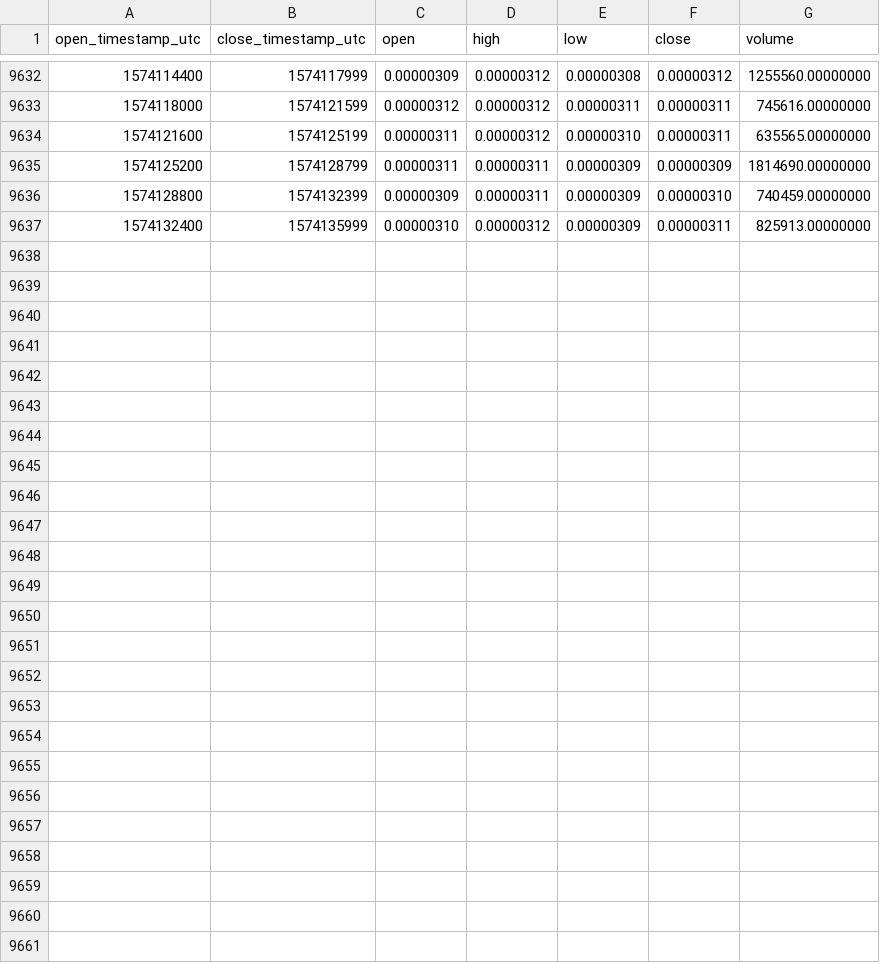
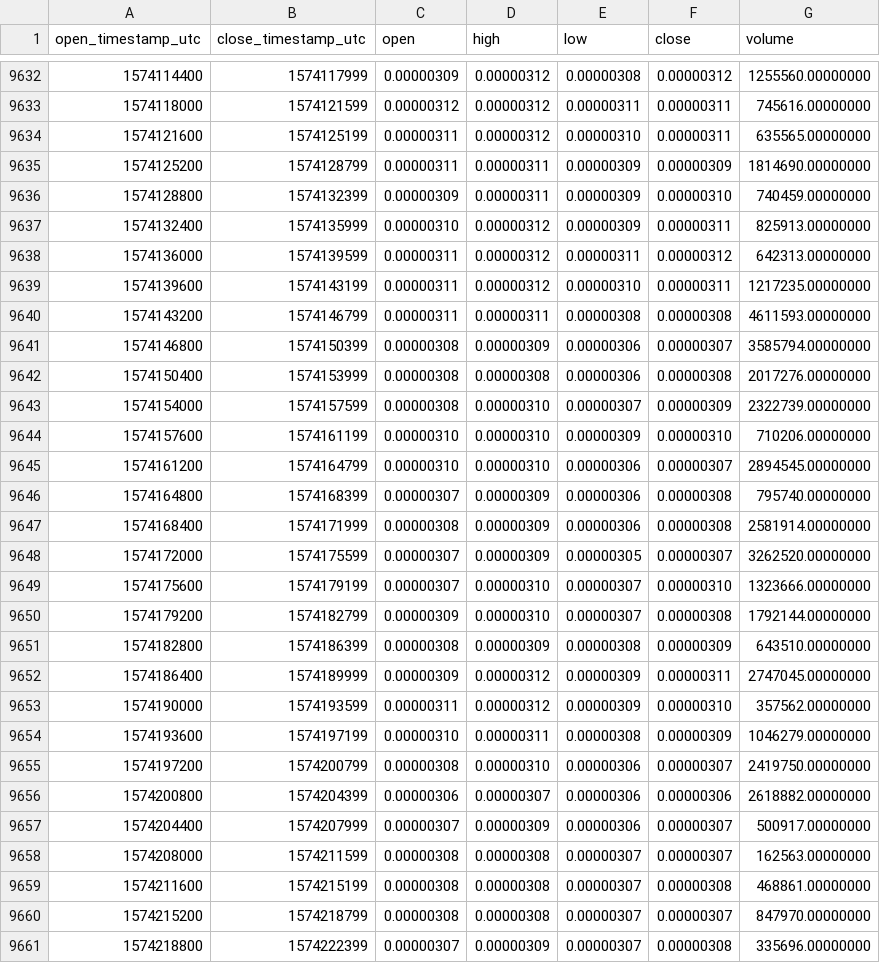
Before and after one commit to cryptobigbro/binance-RVNBTC, a CSV file: binance-RVNBTC-1h.csv, drawn as a sheet; only a part is shown, gaps mark what is left out.

Commit message:
Update OHLCV data.

```diff
--- a/binance-RVNBTC-1h.csv
+++ b/binance-RVNBTC-1h.csv
@@ -9637 +9637,25 @@ open_timestamp_utc,close_timestamp_utc,open,high,low,close,volume
 1574132400,1574135999,0.00000310,0.00000312,0.00000309,0.00000311,825913.00000000
+1574136000,1574139599,0.00000311,0.00000312,0.00000311,0.00000312,642313.00000000
+1574139600,1574143199,0.00000311,0.00000312,0.00000310,0.00000311,1217235.00000000
+1574143200,1574146799,0.00000311,0.00000311,0.00000308,0.00000308,4611593.00000000
+1574146800,1574150399,0.00000308,0.00000309,0.00000306,0.00000307,3585794.00000000
+1574150400,1574153999,0.00000308,0.00000308,0.00000306,0.00000308,2017276.00000000
+1574154000,1574157599,0.00000308,0.00000310,0.00000307,0.00000309,2322739.00000000
+1574157600,1574161199,0.00000310,0.00000310,0.00000309,0.00000310,710206.00000000
+1574161200,1574164799,0.00000310,0.00000310,0.00000306,0.00000307,2894545.00000000
+1574164800,1574168399,0.00000307,0.00000309,0.00000306,0.00000308,795740.00000000
+1574168400,1574171999,0.00000308,0.00000309,0.00000306,0.00000308,2581914.00000000
+1574172000,1574175599,0.00000307,0.00000309,0.00000305,0.00000307,3262520.00000000
+1574175600,1574179199,0.00000307,0.00000310,0.00000307,0.00000310,1323666.00000000
+1574179200,1574182799,0.00000309,0.00000310,0.00000307,0.00000308,1792144.00000000
+1574182800,1574186399,0.00000308,0.00000309,0.00000308,0.00000309,643510.00000000
+1574186400,1574189999,0.00000309,0.00000312,0.00000309,0.00000311,2747045.00000000
+1574190000,1574193599,0.00000311,0.00000312,0.00000309,0.00000310,357562.00000000
+1574193600,1574197199,0.00000310,0.00000311,0.00000308,0.00000309,1046279.00000000
+1574197200,1574200799,0.00000308,0.00000310,0.00000306,0.00000307,2419750.00000000
+1574200800,1574204399,0.00000306,0.00000307,0.00000306,0.00000306,2618882.00000000
+1574204400,1574207999,0.00000307,0.00000309,0.00000306,0.00000307,500917.00000000
+1574208000,1574211599,0.00000308,0.00000308,0.00000307,0.00000307,162563.00000000
+1574211600,1574215199,0.00000308,0.00000308,0.00000307,0.00000308,468861.00000000
+1574215200,1574218799,0.00000308,0.00000308,0.00000307,0.00000307,847970.00000000
+1574218800,1574222399,0.00000307,0.00000309,0.00000307,0.00000308,335696.00000000
```
Also changed, not shown: binance-RVNBTC-1d.csv.
